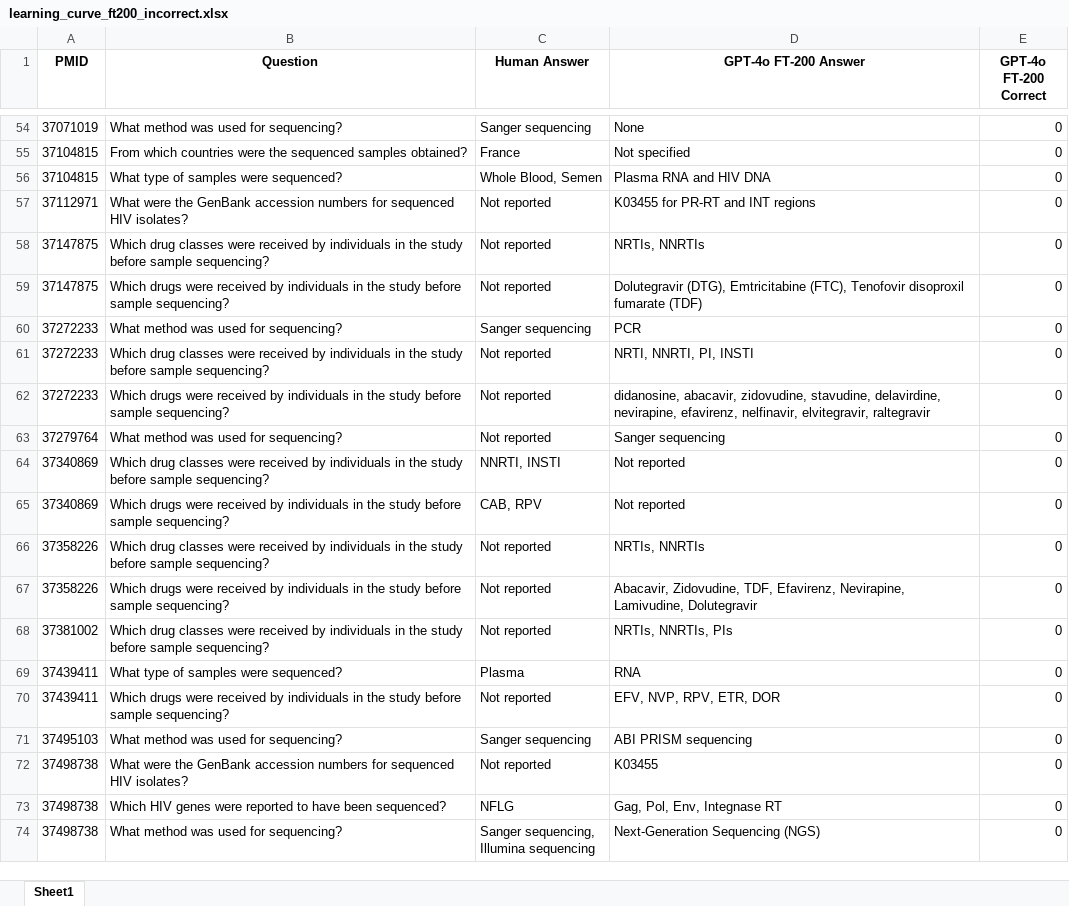
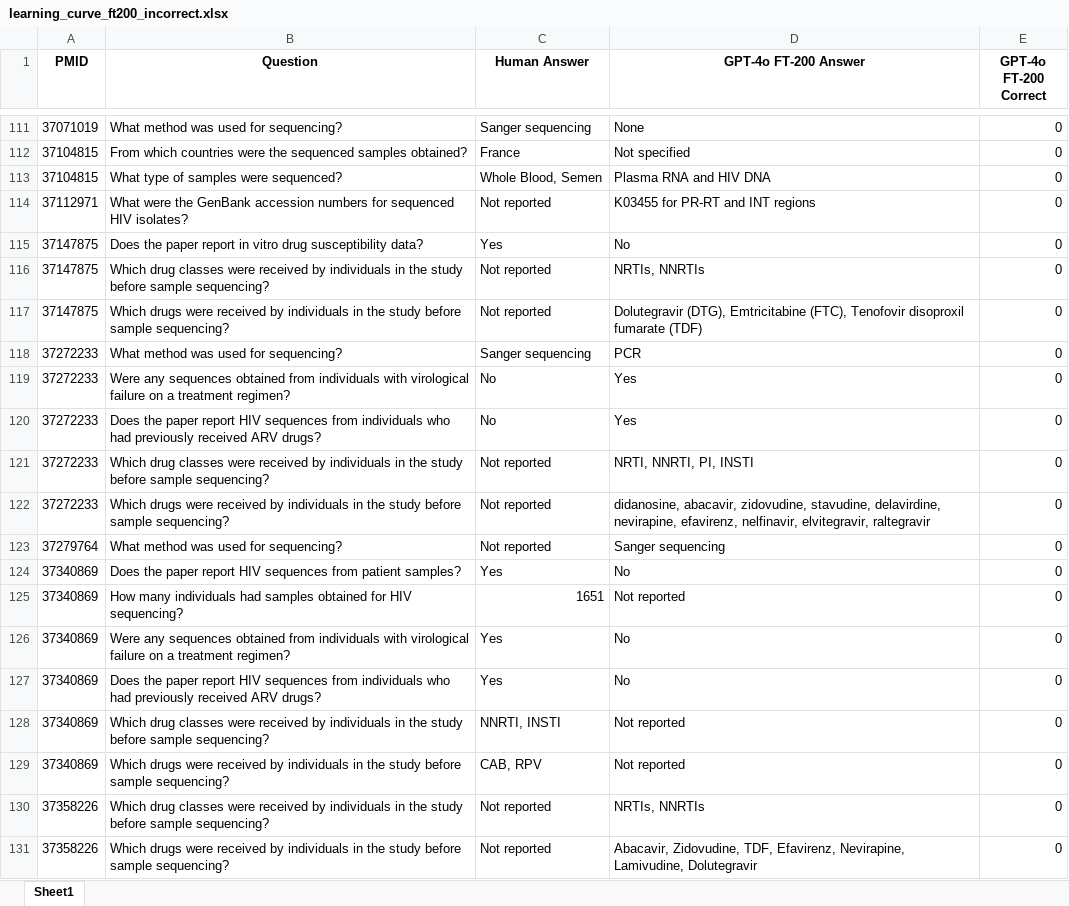
Before and after one commit to hivdb/chat_HIVDB_paper, an Excel workbook: eval/learning-curve/results/learning_curve_ft200_incorrect.xlsx, sheet Sheet1, drawn as a sheet; only a part is shown, gaps mark what is left out; the shorter side is filled out with more unchanged rows; values as stored, in another font and other column widths than the file's, no borders; the diff covers the shown part only; the diff names each change by its address in the sheet, - before the commit and + after, or states it on an @@ line.

```diff
--- a/eval/learning-curve/results/learning_curve_ft200_incorrect.xlsx (sheet Sheet1)
+++ b/eval/learning-curve/results/learning_curve_ft200_incorrect.xlsx (sheet Sheet1)
+row 115: 37147875 | Does the paper report in vitro drug susceptibility data? | Yes | No | 0
+row 119: 37272233 | Were any sequences obtained from individuals with virological failure on a treatment regimen? | No | Yes | 0
+row 120: 37272233 | Does the paper report HIV sequences from individuals who had previously received ARV drugs? | No | Yes | 0
+row 124: 37340869 | Does the paper report HIV sequences from patient samples? | Yes | No | 0
+row 125: 37340869 | How many individuals had samples obtained for HIV sequencing? | 1651 | Not reported | 0
+row 126: 37340869 | Were any sequences obtained from individuals with virological failure on a treatment regimen? | Yes | No | 0
+row 127: 37340869 | Does the paper report HIV sequences from individuals who had previously received ARV drugs? | Yes | No | 0
```
Also changed, not shown: 110 added rows elsewhere in this sheet, eval/error_analysis/results/analysis_by_qid.xlsx, 56 other files.
